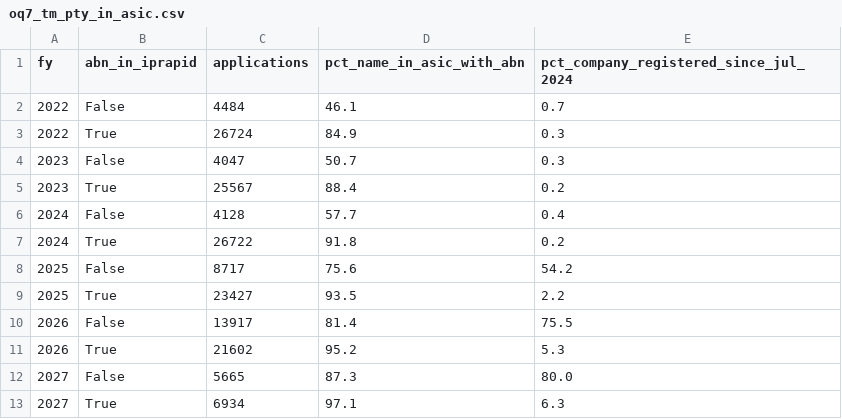
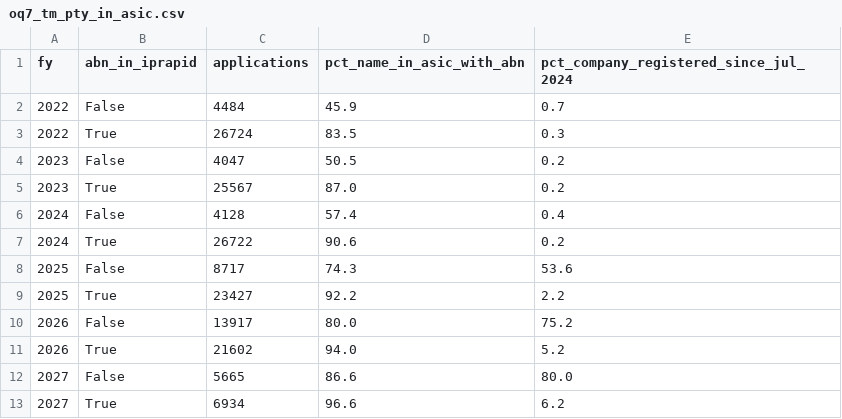
Before and after one commit to Thomas-Amann-IPAustralia/Aus-GII-Breakdown, a CSV file: analysis/audit/output/recheck/oq7_tm_pty_in_asic.csv, drawn as a sheet.

```diff
--- a/analysis/audit/output/recheck/oq7_tm_pty_in_asic.csv
+++ b/analysis/audit/output/recheck/oq7_tm_pty_in_asic.csv
@@ -1,13 +1,13 @@
 fy,abn_in_iprapid,applications,pct_name_in_asic_with_abn,pct_company_registered_since_jul_2024
-2022,False,4484,46.1,0.7
-2022,True,26724,84.9,0.3
-2023,False,4047,50.7,0.3
-2023,True,25567,88.4,0.2
-2024,False,4128,57.7,0.4
-2024,True,26722,91.8,0.2
-2025,False,8717,75.6,54.2
-2025,True,23427,93.5,2.2
-2026,False,13917,81.4,75.5
-2026,True,21602,95.2,5.3
-2027,False,5665,87.3,80.0
-2027,True,6934,97.1,6.3
+2022,False,4484,45.9,0.7
+2022,True,26724,83.5,0.3
+2023,False,4047,50.5,0.2
+2023,True,25567,87.0,0.2
+2024,False,4128,57.4,0.4
+2024,True,26722,90.6,0.2
+2025,False,8717,74.3,53.6
+2025,True,23427,92.2,2.2
+2026,False,13917,80.0,75.2
+2026,True,21602,94.0,5.2
+2027,False,5665,86.6,80.0
+2027,True,6934,96.6,6.2
```
Also changed, not shown: analysis/audit/output/recheck/oq13_numbers_by_block.csv, analysis/audit/output/recheck/oq7_tm_pty_by_company_age.csv, 9 other files.
